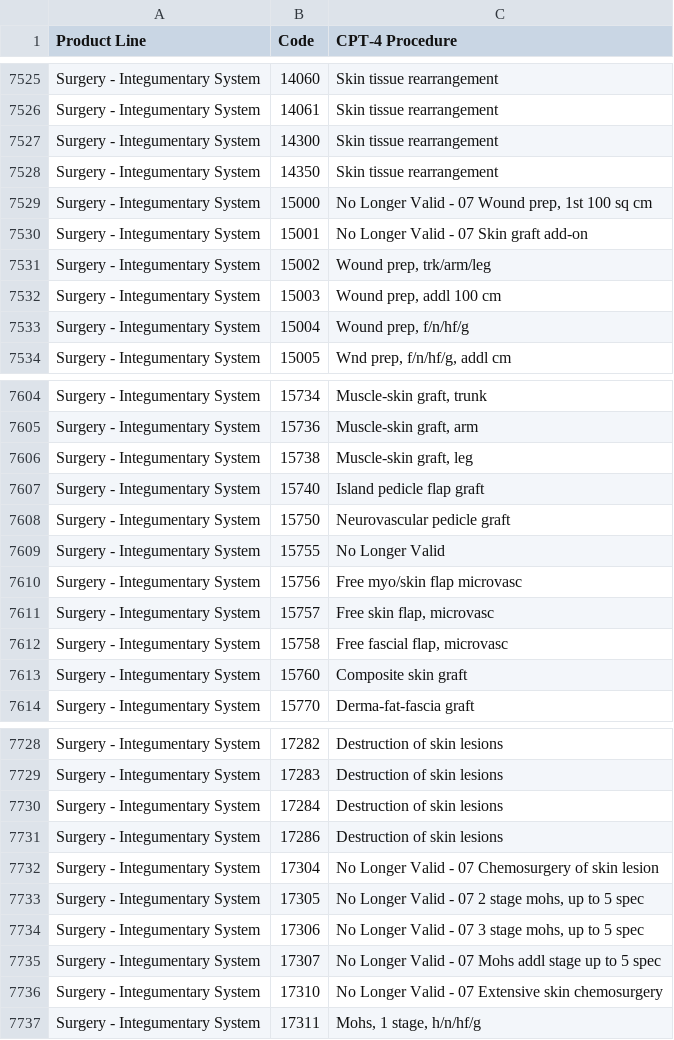
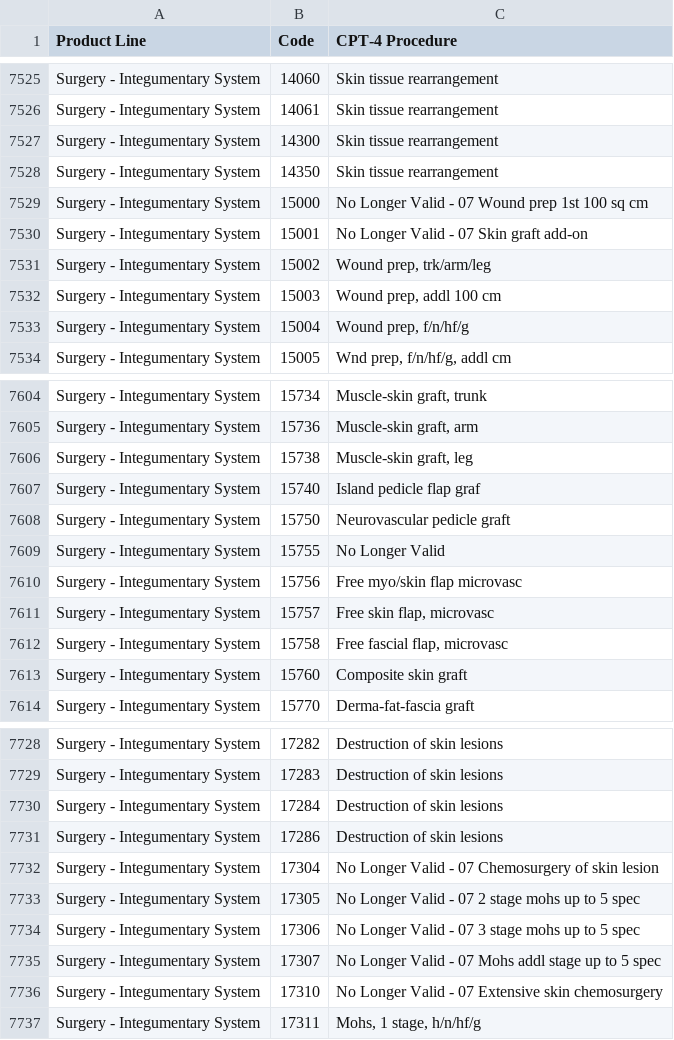
Before and after one commit to doolingdavid/synpuf, a CSV file: stoopid.csv, drawn as a sheet; only a part is shown, gaps mark what is left out; the diff names each change by its address in the sheet, - before the commit and + after, or states it on an @@ line.

Commit message:
edits to stoopid.csv

```diff
--- a/stoopid.csv
+++ b/stoopid.csv
-C7529 (CPT-4 Procedure): …07 Wound prep, 1st 100…
+C7529 (CPT-4 Procedure): …07 Wound prep 1st 100…
-C7607 (CPT-4 Procedure): Island pedicle flap graft
+C7607 (CPT-4 Procedure): Island pedicle flap graf
-C7733 (CPT-4 Procedure): …2 stage mohs, up to…
+C7733 (CPT-4 Procedure): …2 stage mohs up to…
-C7734 (CPT-4 Procedure): …3 stage mohs, up to…
+C7734 (CPT-4 Procedure): …3 stage mohs up to…
```
Also changed, not shown: 1 other file.
